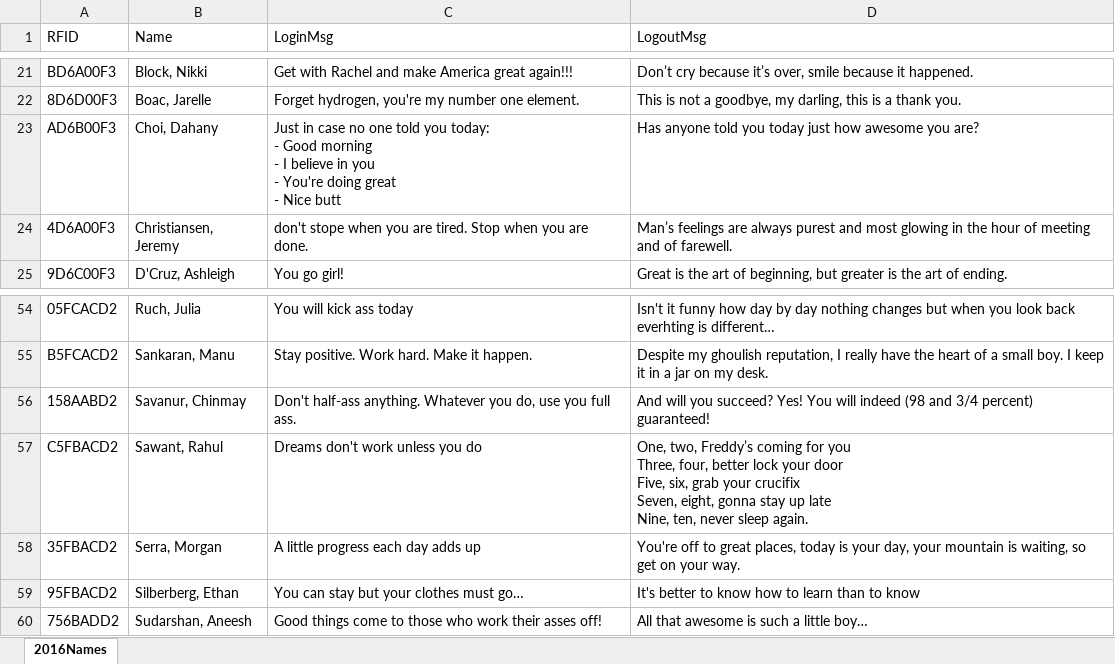
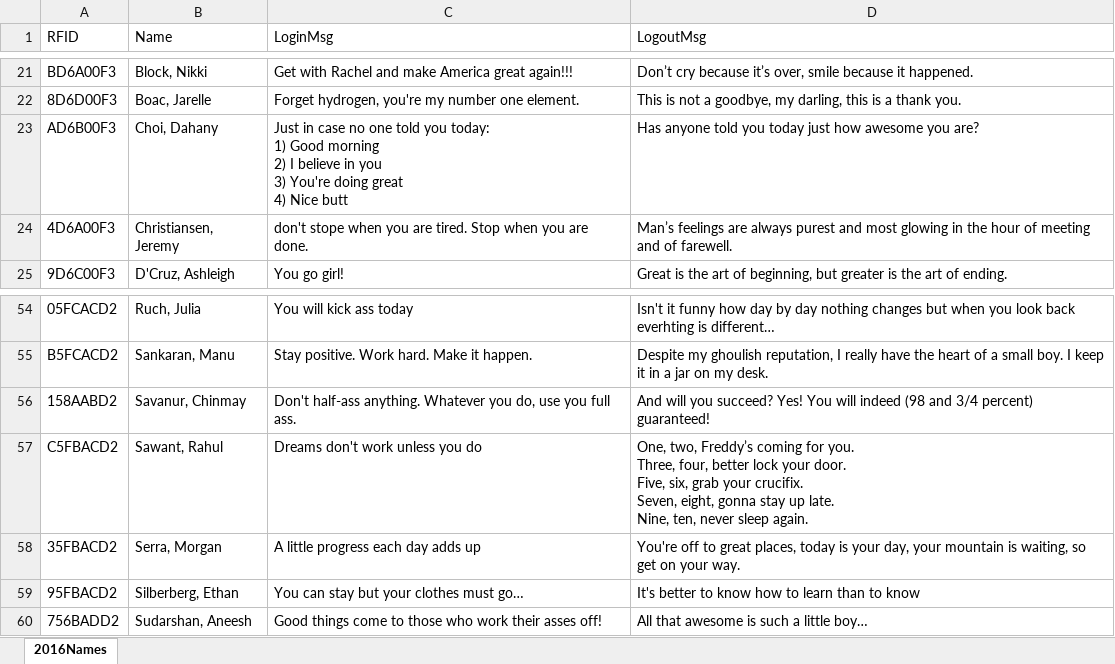
Before and after one commit to bhargavilanka/rfid_reader, an Excel workbook: rfid_reader/data/FIRST Attendance - RFID tags.xlsx, sheet 2016Names, drawn as a sheet; only a part is shown, gaps mark what is left out; values as stored, in another font and other column widths than the file's, no borders; ↵ is a line break in a cell; the diff names each change by its address in the sheet, - before the commit and + after, or states it on an @@ line.

```diff
--- a/rfid_reader/data/FIRST Attendance - RFID tags.xlsx (sheet 2016Names)
+++ b/rfid_reader/data/FIRST Attendance - RFID tags.xlsx (sheet 2016Names)
-C23 (LoginMsg): …you today: ↵ - Good morning ↵ - I believe in you ↵ - You're doing great ↵ - Nice butt
+C23 (LoginMsg): …you today: ↵ 1) Good morning ↵ 2) I believe in you ↵ 3) You're doing great ↵ 4) Nice butt
-D57 (LogoutMsg): …coming for you ↵ Three, four, better lock your door ↵ Five, six, grab your crucifix ↵ Seven, eight, gonna stay up late ↵ Nine, ten,…
+D57 (LogoutMsg): …coming for you. ↵ Three, four, better lock your door. ↵ Five, six, grab your crucifix. ↵ Seven, eight, gonna stay up late. ↵ Nine, ten,…
```
Also changed, not shown: 1 other file.
